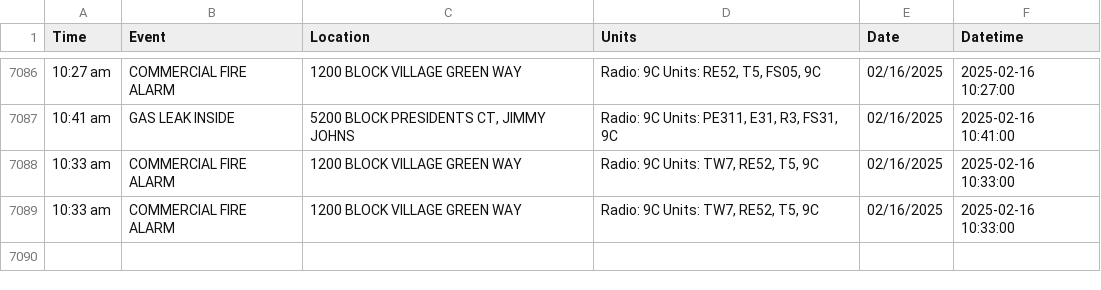
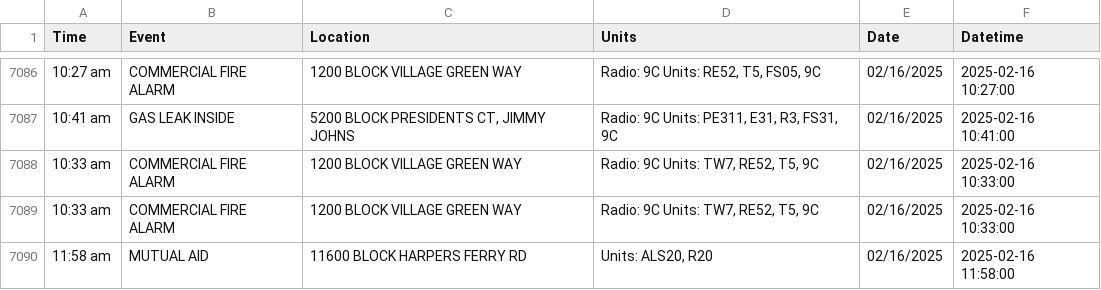
Before and after one commit to NewsAppsUMD/fredscanner, a CSV file: incidents.csv, drawn as a sheet; only a part is shown, gaps mark what is left out.

```diff
--- a/incidents.csv
+++ b/incidents.csv
@@ -7089 +7089,2 @@ Time,Event,Location,Units,Date,Datetime
 10:33 am,COMMERCIAL FIRE ALARM,1200 BLOCK VILLAGE GREEN WAY,"Radio: 9C Units: TW7, RE52, T5, 9C",02/16/2025,2025-02-16 10:33:00
+11:58 am,MUTUAL AID,11600 BLOCK HARPERS FERRY RD,"Units: ALS20, R20",02/16/2025,2025-02-16 11:58:00
```
Also changed, not shown: 1 other file.
